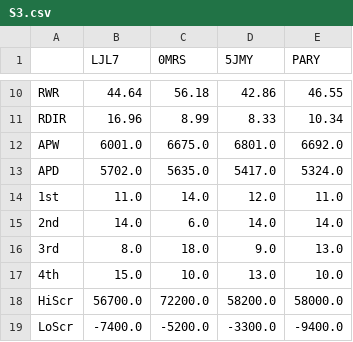
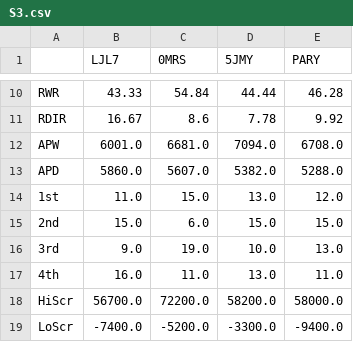
Before and after one commit to ShiningCrevice/DLeague-Data, a CSV file: statistics/S3.csv, drawn as a sheet; only a part is shown, gaps mark what is left out; the diff covers the shown part only; the diff names each change by its address in the sheet, - before the commit and + after, or states it on an @@ line.

```diff
--- a/statistics/S3.csv
+++ b/statistics/S3.csv
-B10 (LJL7): 44.64
+B10 (LJL7): 43.33
-C10 (0MRS): 56.18
+C10 (0MRS): 54.84
-D10 (5JMY): 42.86
+D10 (5JMY): 44.44
-E10 (PARY): 46.55
+E10 (PARY): 46.28
-B11 (LJL7): 16.96
+B11 (LJL7): 16.67
-C11 (0MRS): 8.99
+C11 (0MRS): 8.6
-D11 (5JMY): 8.33
+D11 (5JMY): 7.78
-E11 (PARY): 10.34
+E11 (PARY): 9.92
-C12 (0MRS): 6675.0
+C12 (0MRS): 6681.0
-D12 (5JMY): 6801.0
+D12 (5JMY): 7094.0
-E12 (PARY): 6692.0
+E12 (PARY): 6708.0
-B13 (LJL7): 5702.0
+B13 (LJL7): 5860.0
-C13 (0MRS): 5635.0
+C13 (0MRS): 5607.0
-D13 (5JMY): 5417.0
+D13 (5JMY): 5382.0
-E13 (PARY): 5324.0
+E13 (PARY): 5288.0
-C14 (0MRS): 14.0
+C14 (0MRS): 15.0
-D14 (5JMY): 12.0
+D14 (5JMY): 13.0
-E14 (PARY): 11.0
+E14 (PARY): 12.0
-B15 (LJL7): 14.0
+B15 (LJL7): 15.0
-D15 (5JMY): 14.0
+D15 (5JMY): 15.0
-E15 (PARY): 14.0
+E15 (PARY): 15.0
-B16 (LJL7): 8.0
+B16 (LJL7): 9.0
-C16 (0MRS): 18.0
+C16 (0MRS): 19.0
-D16 (5JMY): 9.0
+D16 (5JMY): 10.0
-B17 (LJL7): 15.0
+B17 (LJL7): 16.0
-C17 (0MRS): 10.0
+C17 (0MRS): 11.0
-E17 (PARY): 10.0
+E17 (PARY): 11.0
```
Also changed, not shown: 32 edited cells elsewhere in this file, data/games.csv, data/rounds.csv, 5 other files.
